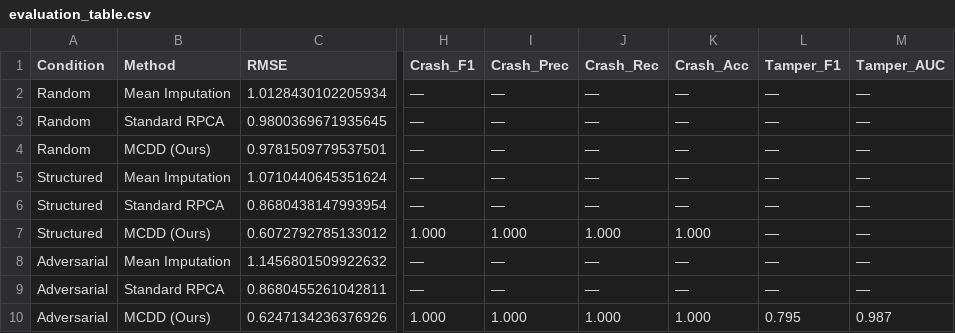
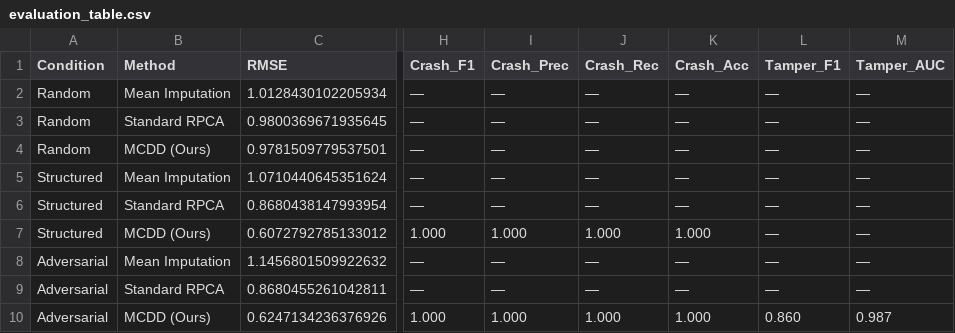
Before and after one commit to Esha-2k25/Math-Project, a CSV file: results/evaluation_table.csv, drawn as a sheet; only a part is shown, gaps mark what is left out; the diff names each change by its address in the sheet, - before the commit and + after, or states it on an @@ line.

```diff
--- a/results/evaluation_table.csv
+++ b/results/evaluation_table.csv
-L10 (Tamper_F1): 0.795
+L10 (Tamper_F1): 0.860
```
Also changed, not shown: 7 other files.
